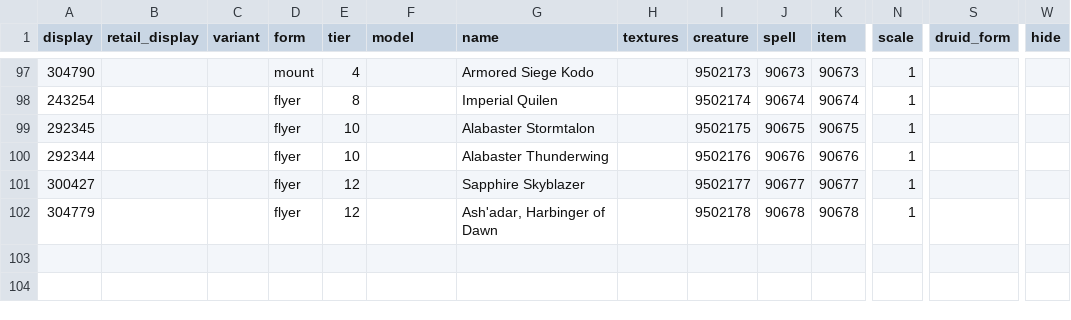
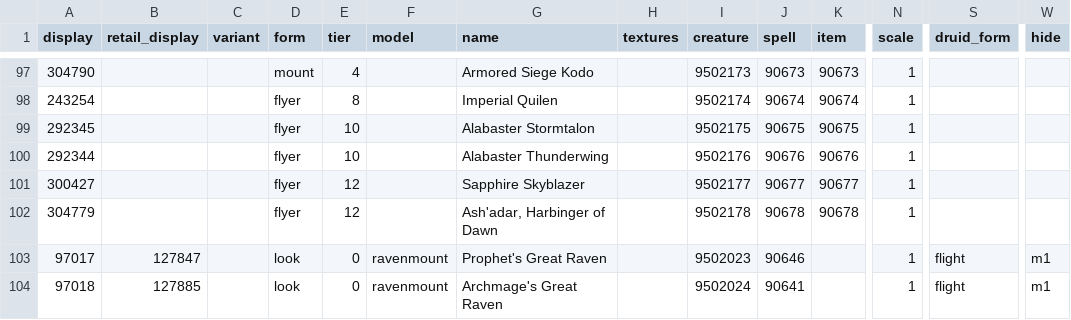
Before and after one commit to buildthehomelab/wow-mod-retail-pets, a TSV file: data/pets.tsv, drawn as a sheet; only a part is shown, gaps mark what is left out; rows hold the shown columns only; the diff names each change by its address in the sheet, - before the commit and + after, or states it on an @@ line.

```diff
--- a/data/pets.tsv
+++ b/data/pets.tsv
+row 103: 97017 | 127847 |  | look | 0 | ravenmount | Prophet's Great Raven |  | 9502023 | 90646 |  | 1 | flight | m1
+row 104: 97018 | 127885 |  | look | 0 | ravenmount | Archmage's Great Raven |  | 9502024 | 90641 |  | 1 | flight | m1
```
Also changed, not shown: 2 other files.
